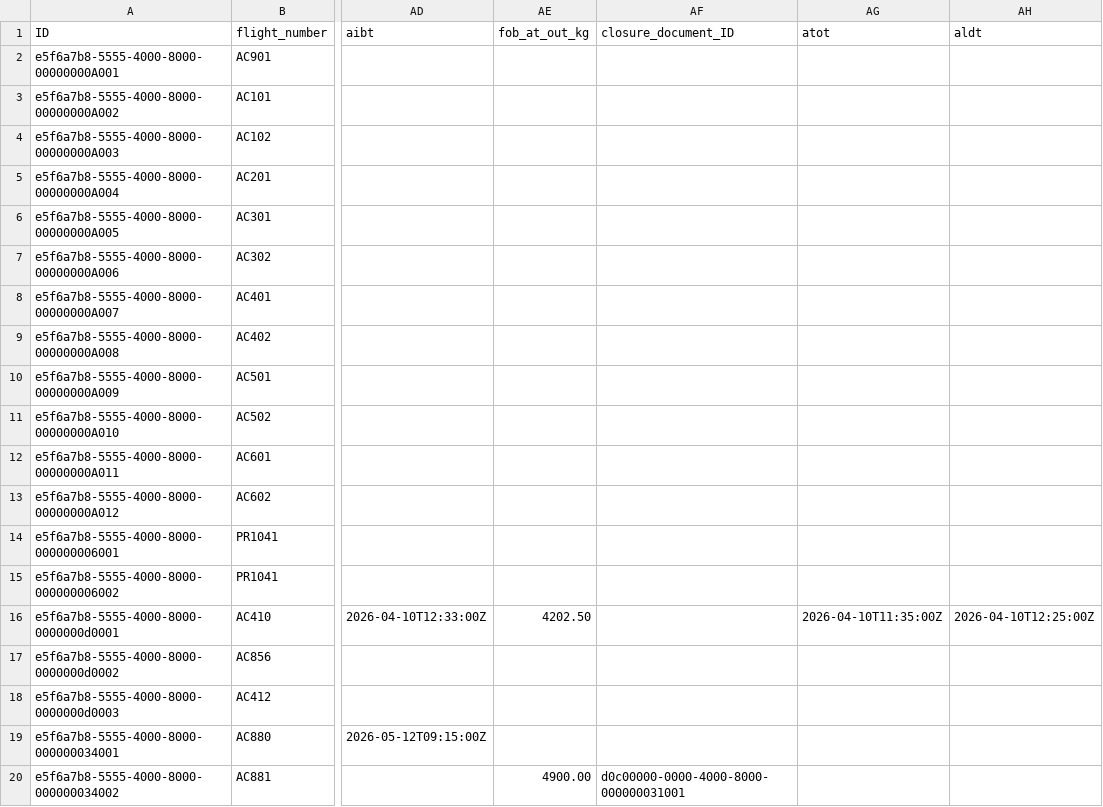
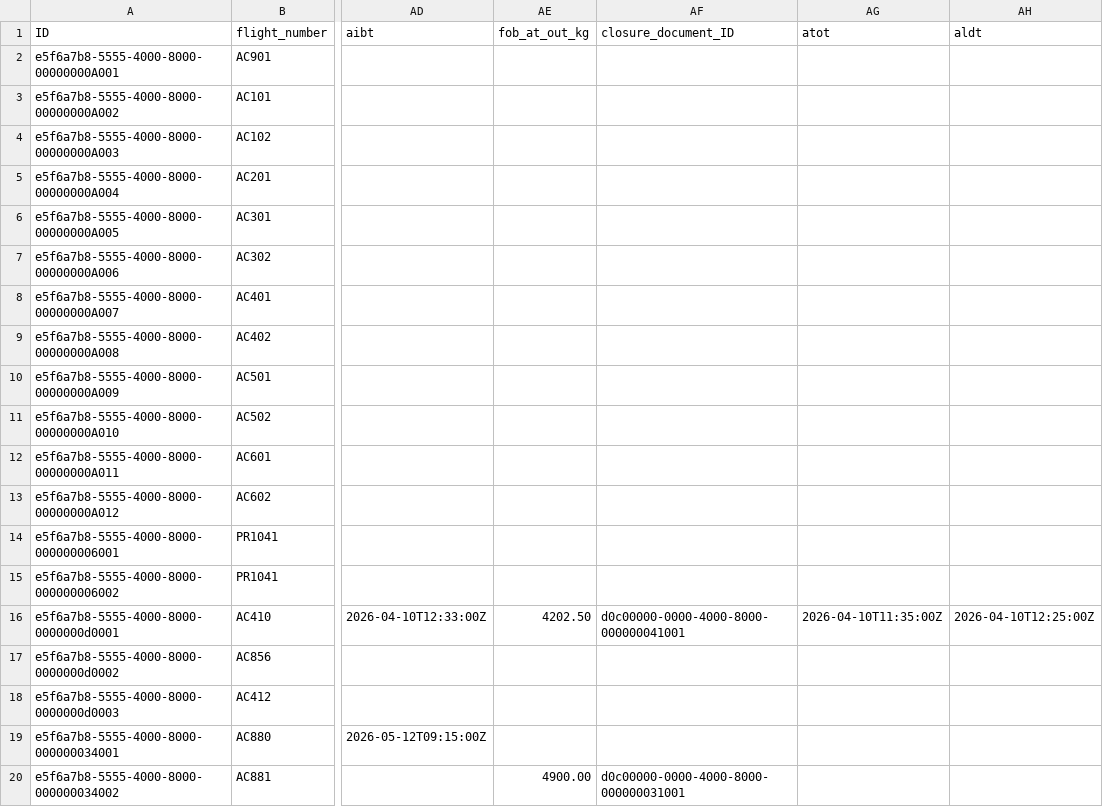
Before and after one commit to kalpesh0304/FuelSphere, a CSV file: db/data/fuelsphere-FLIGHT_SCHEDULE.csv, drawn as a sheet; only a part is shown, gaps mark what is left out; the diff names each change by its address in the sheet, - before the commit and + after, or states it on an @@ line.

```diff
--- a/db/data/fuelsphere-FLIGHT_SCHEDULE.csv
+++ b/db/data/fuelsphere-FLIGHT_SCHEDULE.csv
-AF16 (closure_document_ID): (empty)
+AF16 (closure_document_ID): d0c00000-0000-4000-8000-000000041001
```
Also changed, not shown: db/data/fuelsphere-SOURCE_DOCUMENTS.csv.
